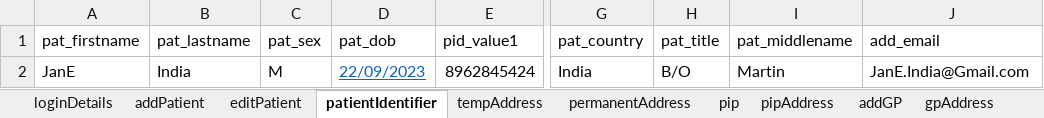
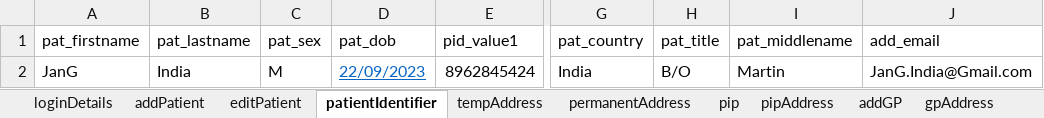
Before and after one commit to manojvyavahare27/C4Automation, an Excel workbook: ExcelFiles/PatientDomain.xlsx, sheet patientIdentifier, drawn as a sheet; only a part is shown, gaps mark what is left out; values as stored, in another font and other column widths than the file's, no borders; the diff names each change by its address in the sheet, - before the commit and + after, or states it on an @@ line.

Commit message:
Add Patient

```diff
--- a/ExcelFiles/PatientDomain.xlsx (sheet patientIdentifier)
+++ b/ExcelFiles/PatientDomain.xlsx (sheet patientIdentifier)
-A2 (pat_firstname): JanE
+A2 (pat_firstname): JanG
-J2 (add_email): JanE.India@Gmail.com
+J2 (add_email): JanG.India@Gmail.com
```
Also changed, not shown: sheet patDetails, sheet editPatient, sheet addPatient.
